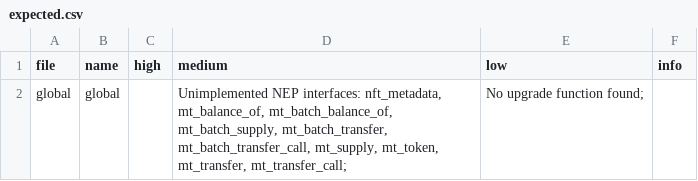
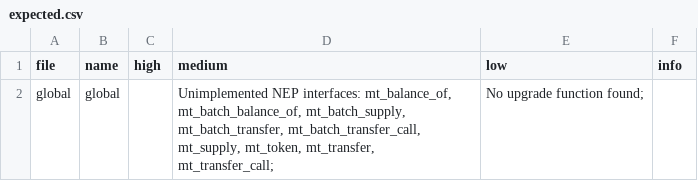
Before and after one commit to blocksecteam/rustle, a CSV file: examples/nep-interface/expected.csv, drawn as a sheet.

Commit message:
fix: nep-interface unit test

```diff
--- a/examples/nep-interface/expected.csv
+++ b/examples/nep-interface/expected.csv
@@ -1,2 +1,2 @@
 "file","name","high","medium","low","info"
-"global","global",,"Unimplemented NEP interfaces: nft_metadata, mt_balance_of, mt_batch_balance_of, mt_batch_supply, mt_batch_transfer, mt_batch_transfer_call, mt_supply, mt_token, mt_transfer, mt_transfer_call;","No upgrade function found;",
+"global","global",,"Unimplemented NEP interfaces: mt_balance_of, mt_batch_balance_of, mt_batch_supply, mt_batch_transfer, mt_batch_transfer_call, mt_supply, mt_token, mt_transfer, mt_transfer_call;","No upgrade function found;",
```
Also changed, not shown: 1 other file.
